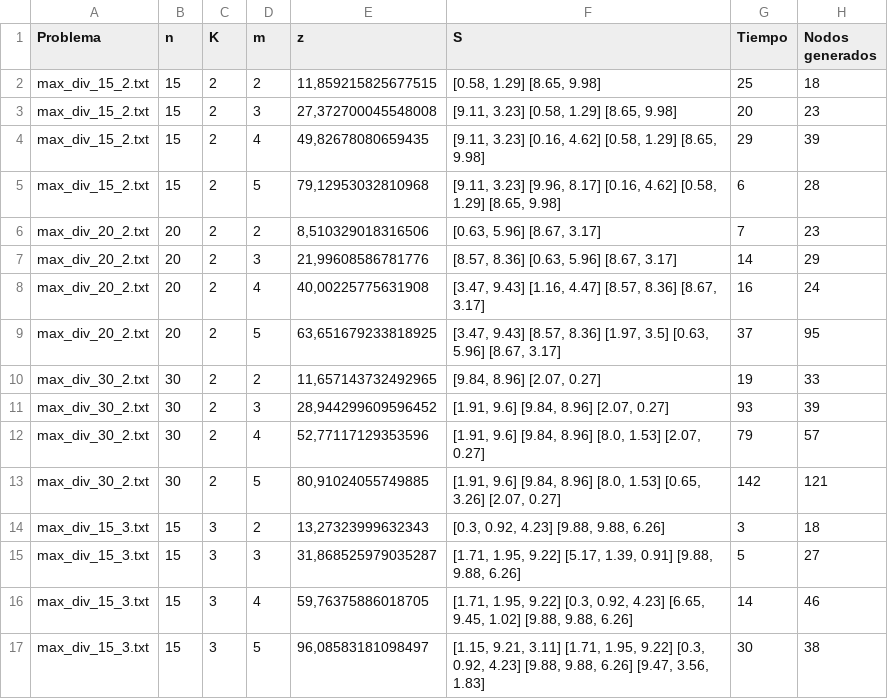
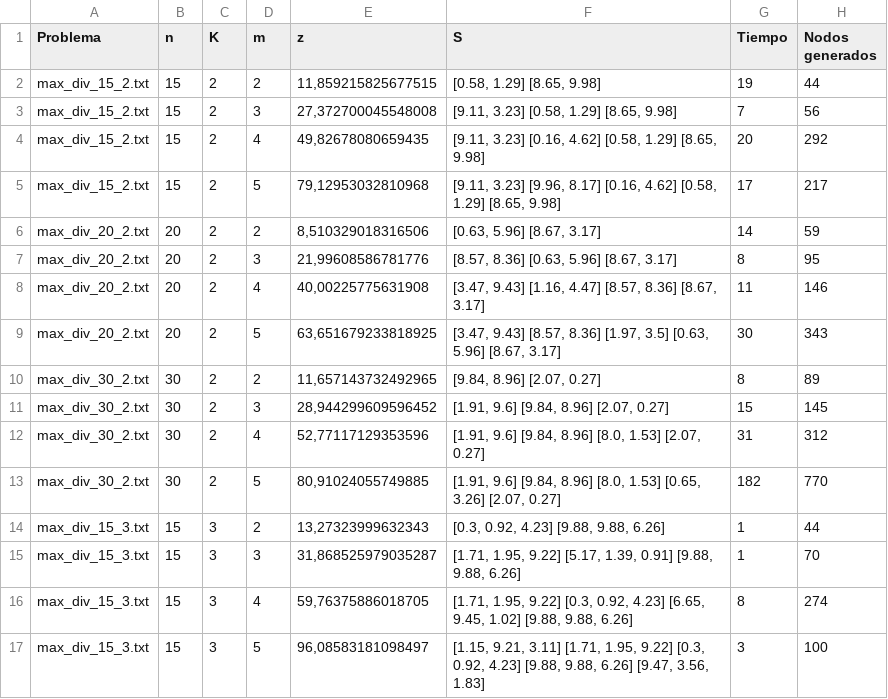
Before and after one commit to alu0100892833/BranchAndBound-MaximumDiversityProblem, a CSV file: results/BABResultsGreedyConstructiveDEPTH-FIRST.csv, drawn as a sheet; only a part is shown; the diff covers the shown part only.

```diff
--- a/results/BABResultsGreedyConstructiveDEPTH-FIRST.csv
+++ b/results/BABResultsGreedyConstructiveDEPTH-FIRST.csv
@@ -1,17 +1,17 @@
 Problema; n; K; m; z; S; Tiempo; Nodos generados;
-max_div_15_2.txt; 15; 2; 2; 11,859215825677515; [0.58, 1.29] [8.65, 9.98] ; 25; 18;
-max_div_15_2.txt; 15; 2; 3; 27,372700045548008; [9.11, 3.23] [0.58, 1.29] [8.65, 9.98] ; 20; 23;
-max_div_15_2.txt; 15; 2; 4; 49,82678080659435; [9.11, 3.23] [0.16, 4.62] [0.58, 1.29] [8.65, 9.98] ; 29; 39;
-max_div_15_2.txt; 15; 2; 5; 79,12953032810968; [9.11, 3.23] [9.96, 8.17] [0.16, 4.62] [0.58, 1.29] [8.65, 9.98] ; 6; 28;
-max_div_20_2.txt; 20; 2; 2; 8,510329018316506; [0.63, 5.96] [8.67, 3.17] ; 7; 23;
-max_div_20_2.txt; 20; 2; 3; 21,99608586781776; [8.57, 8.36] [0.63, 5.96] [8.67, 3.17] ; 14; 29;
-max_div_20_2.txt; 20; 2; 4; 40,00225775631908; [3.47, 9.43] [1.16, 4.47] [8.57, 8.36] [8.67, 3.17] ; 16; 24;
-max_div_20_2.txt; 20; 2; 5; 63,651679233818925; [3.47, 9.43] [8.57, 8.36] [1.97, 3.5] [0.63, 5.96] [8.67, 3.17] ; 37; 95;
-max_div_30_2.txt; 30; 2; 2; 11,657143732492965; [9.84, 8.96] [2.07, 0.27] ; 19; 33;
-max_div_30_2.txt; 30; 2; 3; 28,944299609596452; [1.91, 9.6] [9.84, 8.96] [2.07, 0.27] ; 93; 39;
-max_div_30_2.txt; 30; 2; 4; 52,77117129353596; [1.91, 9.6] [9.84, 8.96] [8.0, 1.53] [2.07, 0.27] ; 79; 57;
-max_div_30_2.txt; 30; 2; 5; 80,91024055749885; [1.91, 9.6] [9.84, 8.96] [8.0, 1.53] [0.65, 3.26] [2.07, 0.27] ; 142; 121;
-max_div_15_3.txt; 15; 3; 2; 13,27323999632343; [0.3, 0.92, 4.23] [9.88, 9.88, 6.26] ; 3; 18;
-max_div_15_3.txt; 15; 3; 3; 31,868525979035287; [1.71, 1.95, 9.22] [5.17, 1.39, 0.91] [9.88, 9.88, 6.26] ; 5; 27;
-max_div_15_3.txt; 15; 3; 4; 59,76375886018705; [1.71, 1.95, 9.22] [0.3, 0.92, 4.23] [6.65, 9.45, 1.02] [9.88, 9.88, 6.26] ; 14; 46;
-max_div_15_3.txt; 15; 3; 5; 96,08583181098497; [1.15, 9.21, 3.11] [1.71, 1.95, 9.22] [0.3, 0.92, 4.23] [9.88, 9.88, 6.26] [9.47, 3.56, 1.83] ; 30; 38;
+max_div_15_2.txt; 15; 2; 2; 11,859215825677515; [0.58, 1.29] [8.65, 9.98] ; 19; 44;
+max_div_15_2.txt; 15; 2; 3; 27,372700045548008; [9.11, 3.23] [0.58, 1.29] [8.65, 9.98] ; 7; 56;
+max_div_15_2.txt; 15; 2; 4; 49,82678080659435; [9.11, 3.23] [0.16, 4.62] [0.58, 1.29] [8.65, 9.98] ; 20; 292;
+max_div_15_2.txt; 15; 2; 5; 79,12953032810968; [9.11, 3.23] [9.96, 8.17] [0.16, 4.62] [0.58, 1.29] [8.65, 9.98] ; 17; 217;
+max_div_20_2.txt; 20; 2; 2; 8,510329018316506; [0.63, 5.96] [8.67, 3.17] ; 14; 59;
+max_div_20_2.txt; 20; 2; 3; 21,99608586781776; [8.57, 8.36] [0.63, 5.96] [8.67, 3.17] ; 8; 95;
+max_div_20_2.txt; 20; 2; 4; 40,00225775631908; [3.47, 9.43] [1.16, 4.47] [8.57, 8.36] [8.67, 3.17] ; 11; 146;
+max_div_20_2.txt; 20; 2; 5; 63,651679233818925; [3.47, 9.43] [8.57, 8.36] [1.97, 3.5] [0.63, 5.96] [8.67, 3.17] ; 30; 343;
+max_div_30_2.txt; 30; 2; 2; 11,657143732492965; [9.84, 8.96] [2.07, 0.27] ; 8; 89;
+max_div_30_2.txt; 30; 2; 3; 28,944299609596452; [1.91, 9.6] [9.84, 8.96] [2.07, 0.27] ; 15; 145;
+max_div_30_2.txt; 30; 2; 4; 52,77117129353596; [1.91, 9.6] [9.84, 8.96] [8.0, 1.53] [2.07, 0.27] ; 31; 312;
+max_div_30_2.txt; 30; 2; 5; 80,91024055749885; [1.91, 9.6] [9.84, 8.96] [8.0, 1.53] [0.65, 3.26] [2.07, 0.27] ; 182; 770;
+max_div_15_3.txt; 15; 3; 2; 13,27323999632343; [0.3, 0.92, 4.23] [9.88, 9.88, 6.26] ; 1; 44;
+max_div_15_3.txt; 15; 3; 3; 31,868525979035287; [1.71, 1.95, 9.22] [5.17, 1.39, 0.91] [9.88, 9.88, 6.26] ; 1; 70;
+max_div_15_3.txt; 15; 3; 4; 59,76375886018705; [1.71, 1.95, 9.22] [0.3, 0.92, 4.23] [6.65, 9.45, 1.02] [9.88, 9.88, 6.26] ; 8; 274;
+max_div_15_3.txt; 15; 3; 5; 96,08583181098497; [1.15, 9.21, 3.11] [1.71, 1.95, 9.22] [0.3, 0.92, 4.23] [9.88, 9.88, 6.26] [9.47, 3.56, 1.83] ; 3; 100;
```
Also changed, not shown: 16 edited cells elsewhere in this file, results/BABResultsGRASPDEPTH-FIRST.csv, results/BABResultsGreedyDestructiveDEPTH-FIRST.csv, 13 other files.
